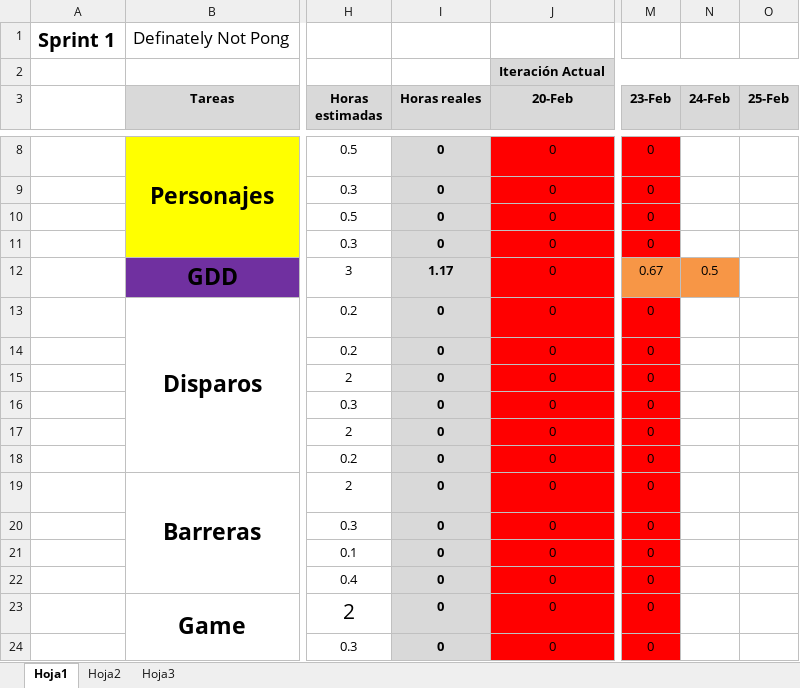
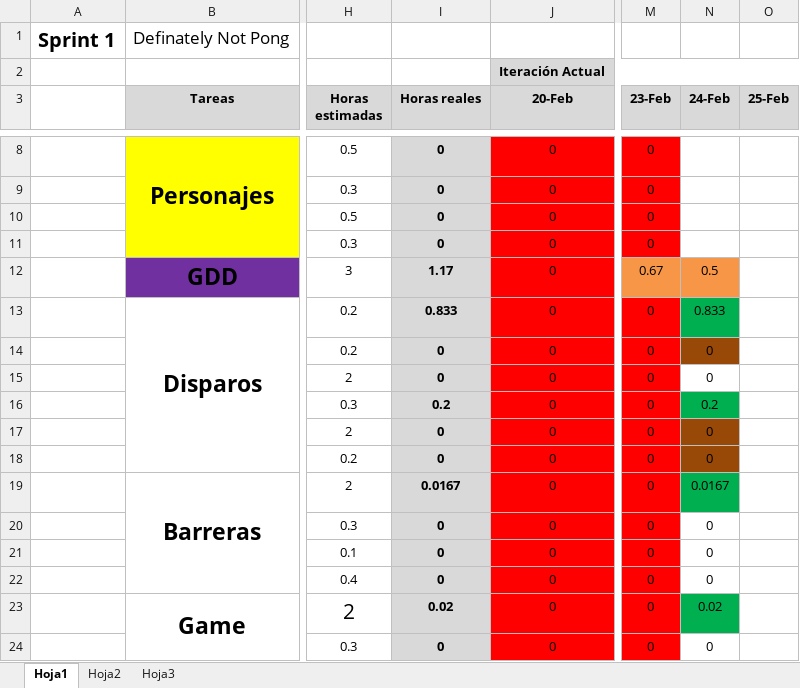
Before and after one commit to devildrake/MecanicasAvan-ao, an Excel workbook: Sprint-1_Mecanicas.xlsx, sheet Hoja1, drawn as a sheet; only a part is shown, gaps mark what is left out; values as stored, in another font and other column widths than the file's, no borders; charts and pictures not drawn; the diff covers the shown part only; the diff names each change by its address in the sheet, - before the commit and + after, or states it on an @@ line.

Commit message:
Actualizado el excel

```diff
--- a/Sprint-1_Mecanicas.xlsx (sheet Hoja1)
+++ b/Sprint-1_Mecanicas.xlsx (sheet Hoja1)
-I13 (Horas reales): 0
+I13 (Horas reales): 0.833
-N13 (24-Feb): (empty)
+N13 (24-Feb): 0.833
-N13 fill: none
+N13 fill: #00B050
-N14:N15 (24-Feb): (empty)
+N14:N15 (24-Feb): 0
-N14 fill: none
+N14 fill: #984807
-I16 (Horas reales): 0
+I16 (Horas reales): 0.2
-N16 (24-Feb): (empty)
+N16 (24-Feb): 0.2
-N16 fill: none
+N16 fill: #00B050
-N17:N18 (24-Feb): (empty)
+N17:N18 (24-Feb): 0
-N17:N18 fill: none
+N17:N18 fill: #984807
-I19 (Horas reales): 0
+I19 (Horas reales): 0.0167
-N19 (24-Feb): (empty)
+N19 (24-Feb): 0.0167
-N19 fill: none
+N19 fill: #00B050
-N20:N22 (24-Feb): (empty)
+N20:N22 (24-Feb): 0
-I23 (Horas reales): 0
+I23 (Horas reales): 0.02
-N23 (24-Feb): (empty)
+N23 (24-Feb): 0.02
-N23 fill: none
+N23 fill: #00B050
-N24 (24-Feb): (empty)
+N24 (24-Feb): 0
```
Also changed, not shown: 21 edited cells and cell formats elsewhere in this sheet, charts or pictures.
